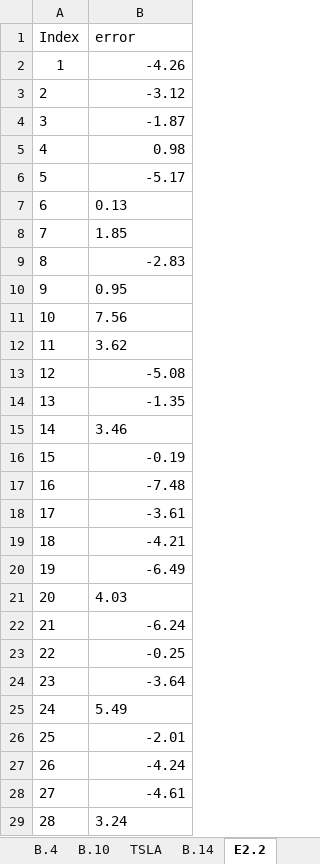
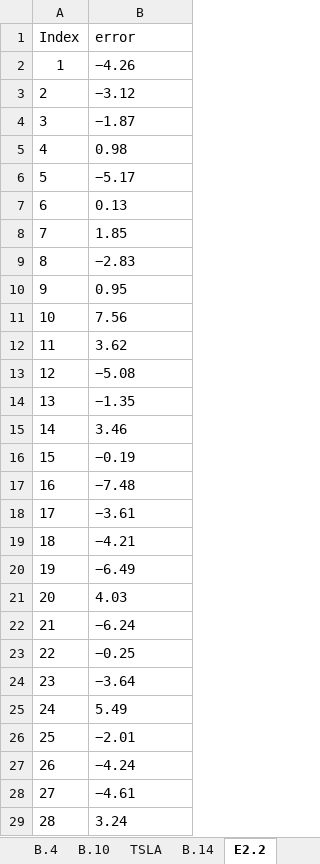
Before and after one commit to hi2gage/eind_558, an Excel workbook: homework_2/HMWK3_Data.xlsx, sheet E2.2, drawn as a sheet; only a part is shown; values as stored, in another font and other column widths than the file's, no borders; the diff covers the shown part only; the diff names each change by its address in the sheet, - before the commit and + after, or states it on an @@ line.

```diff
--- a/homework_2/HMWK3_Data.xlsx (sheet E2.2)
+++ b/homework_2/HMWK3_Data.xlsx (sheet E2.2)
-B2 (error): -4.26
+B2 (error): −4.26
-B2:B6 alignment: right
+B2:B6 alignment: left
-B3 (error): -3.12
+B3 (error): −3.12
-B4 (error): -1.87
+B4 (error): −1.87
-B6 (error): -5.17
+B6 (error): −5.17
-B9 (error): -2.83
+B9 (error): −2.83
-B9 alignment: right
+B9 alignment: left
-B13 (error): -5.08
+B13 (error): −5.08
-B13:B14 alignment: right
+B13:B14 alignment: left
-B14 (error): -1.35
+B14 (error): −1.35
-B16 (error): -0.19
+B16 (error): −0.19
-B16:B20 alignment: right
+B16:B20 alignment: left
-B17 (error): -7.48
+B17 (error): −7.48
-B18 (error): -3.61
+B18 (error): −3.61
-B19 (error): -4.21
+B19 (error): −4.21
-B20 (error): -6.49
+B20 (error): −6.49
-B22 (error): -6.24
+B22 (error): −6.24
-B22:B24 alignment: right
+B22:B24 alignment: left
-B23 (error): -0.25
+B23 (error): −0.25
-B24 (error): -3.64
+B24 (error): −3.64
-B26 (error): -2.01
+B26 (error): −2.01
-B26:B28 alignment: right
+B26:B28 alignment: left
-B27 (error): -4.24
+B27 (error): −4.24
-B28 (error): -4.61
+B28 (error): −4.61
```
Also changed, not shown: 12 edited cells and cell formats elsewhere in this sheet, sheet TSLA, sheet B.4, sheet B.10, sheet B.14, 1 other file.
